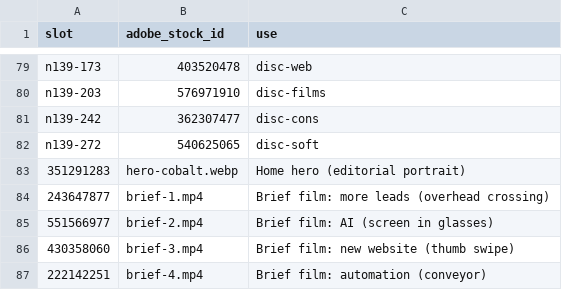
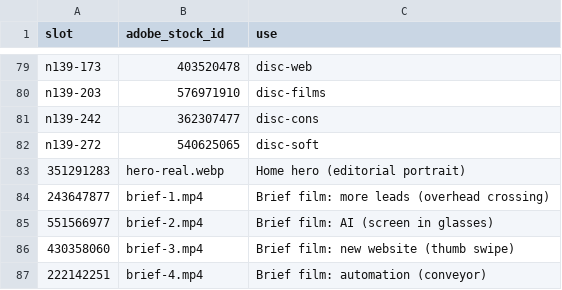
Before and after one commit to akshaykrishnan-sys/Cognexa-, a TSV file: docs/photo-credits-adobe-stock.tsv, drawn as a sheet; only a part is shown, gaps mark what is left out.

```diff
--- a/docs/photo-credits-adobe-stock.tsv
+++ b/docs/photo-credits-adobe-stock.tsv
@@ -82,3 +82,3 @@ n139-242	362307477	disc-cons
 n139-272	540625065	disc-soft
-351291283	hero-cobalt.webp	Home hero (editorial portrait)
+351291283	hero-real.webp	Home hero (editorial portrait)
 243647877	brief-1.mp4	Brief film: more leads (overhead crossing)
```
Also changed, not shown: 36 other files.
